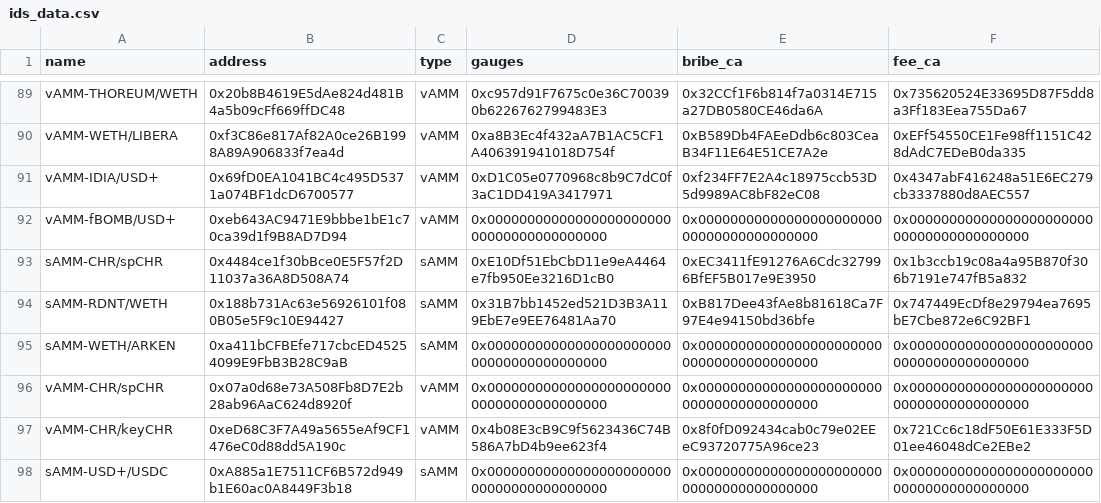
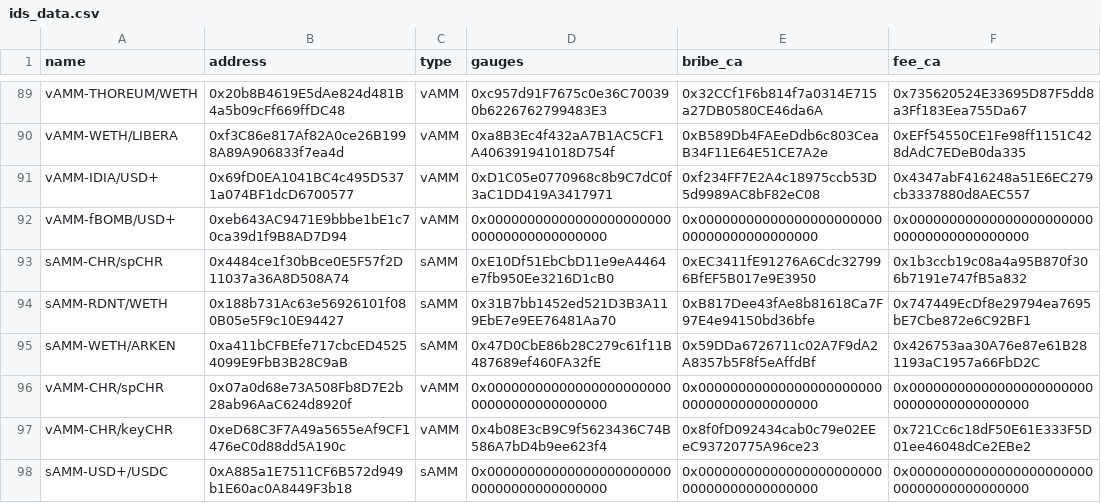
Before and after one commit to ALMIGHTYABE/Chronos-Data, a CSV file: data/ids_data.csv, drawn as a sheet; only a part is shown, gaps mark what is left out.

```diff
--- a/data/ids_data.csv
+++ b/data/ids_data.csv
@@ -94,3 +94,3 @@ sAMM-CHR/spCHR,0x4484ce1f30bBce0E5F57f2D11037a36A8D508A74,sAMM,0xE10Df51EbCbD11e
 sAMM-RDNT/WETH,0x188b731Ac63e56926101f080B05e5F9c10E94427,sAMM,0x31B7bb1452ed521D3B3A119EbE7e9EE76481Aa70,0xB817Dee43fAe8b81618Ca7F97E4e94150bd36bfe,0x747449EcDf8e29794ea7695bE7Cbe872e6C92BF1
-sAMM-WETH/ARKEN,0xa411bCFBEfe717cbcED45254099E9FbB3B28C9aB,sAMM,0x0000000000000000000000000000000000000000,0x0000000000000000000000000000000000000000,0x0000000000000000000000000000000000000000
+sAMM-WETH/ARKEN,0xa411bCFBEfe717cbcED45254099E9FbB3B28C9aB,sAMM,0x47D0CbE86b28C279c61f11B487689ef460FA32fE,0x59DDa6726711c02A7F9dA2A8357b5F8f5eAffdBf,0x426753aa30A76e87e61B281193aC1957a66FbD2C
 vAMM-CHR/spCHR,0x07a0d68e73A508Fb8D7E2b28ab96AaC624d8920f,vAMM,0x0000000000000000000000000000000000000000,0x0000000000000000000000000000000000000000,0x0000000000000000000000000000000000000000
```
Also changed, not shown: 1 other file.
